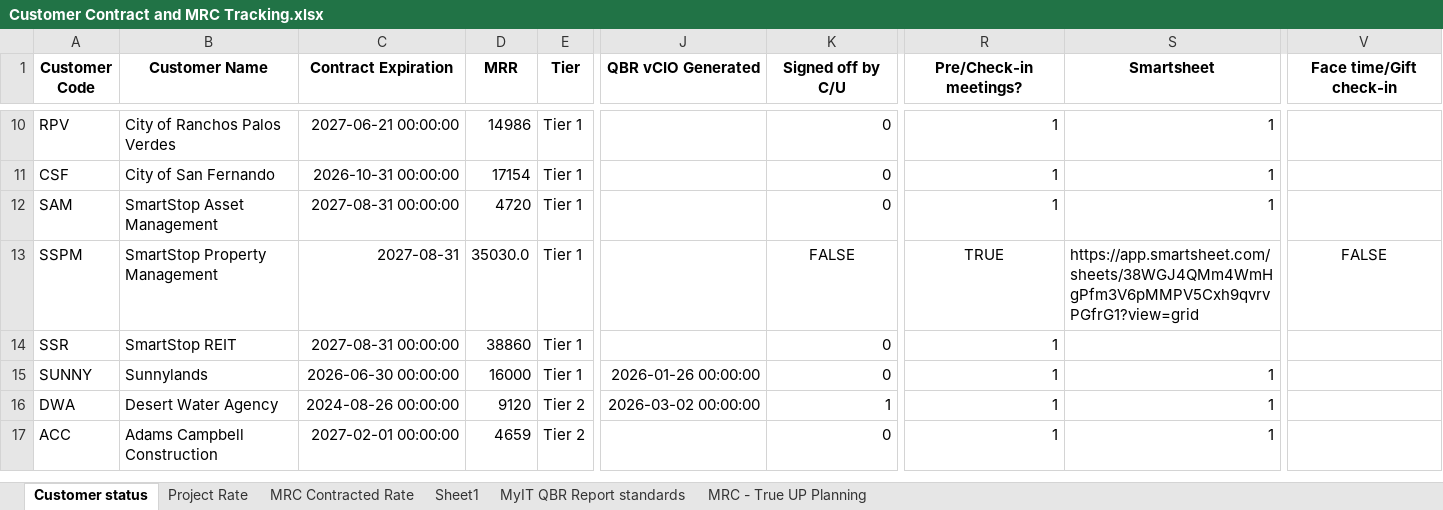
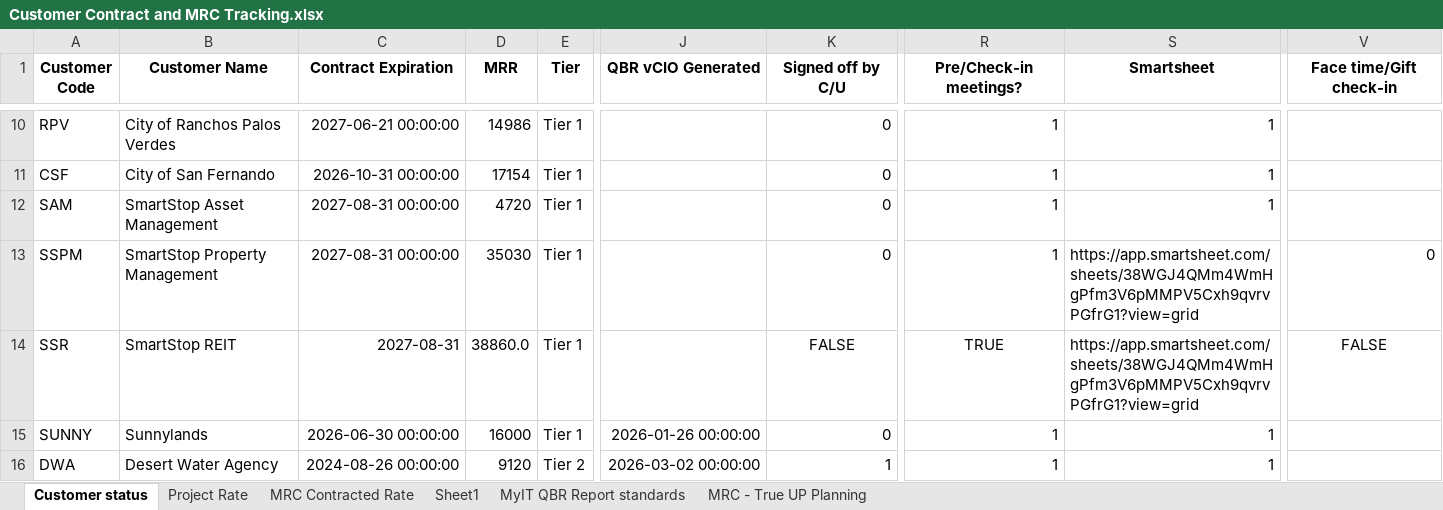
Before and after one commit to iuychiatacorn/customer-contract-mrc-dashboard, an Excel workbook: Customer Contract and MRC Tracking.xlsx, sheet Customer status, drawn as a sheet; only a part is shown, gaps mark what is left out; the shorter side is filled out with more unchanged rows; values as stored, in another font and other column widths than the file's, no borders; the diff names each change by its address in the sheet, - before the commit and + after, or states it on an @@ line.

Commit message:
Dashboard edit: SSR in Customer status

```diff
--- a/Customer Contract and MRC Tracking.xlsx (sheet Customer status)
+++ b/Customer Contract and MRC Tracking.xlsx (sheet Customer status)
-C13 (Contract Expiration): 2027-08-31
+C13 (Contract Expiration): 2027-08-31 00:00:00
-D13 (MRR): 35030.0
+D13 (MRR): 35030
-K13 (Signed off by C/U): FALSE
+K13 (Signed off by C/U): 0
-K13 alignment: center
+K13 alignment: right
-R13 (Pre/Check-in meetings?): TRUE
+R13 (Pre/Check-in meetings?): 1
-R13 alignment: center
+R13 alignment: right
-V13 (Face time/Gift check-in): FALSE
+V13 (Face time/Gift check-in): 0
-V13 alignment: center
+V13 alignment: right
-C14 (Contract Expiration): 2027-08-31 00:00:00
+C14 (Contract Expiration): 2027-08-31
-D14 (MRR): 38860
+D14 (MRR): 38860.0
-K14 (Signed off by C/U): 0
+K14 (Signed off by C/U): FALSE
-K14 alignment: right
+K14 alignment: center
-R14 (Pre/Check-in meetings?): 1
+R14 (Pre/Check-in meetings?): TRUE
-R14 alignment: right
+R14 alignment: center
-S14 (Smartsheet): (empty)
+S14 (Smartsheet): https://app.smartsheet.com/sheets/38WGJ4QMm4WmHgPfm3V6pMMPV5Cxh9qvrvPGfrG1?view=grid
-V14 (Face time/Gift check-in): (empty)
+V14 (Face time/Gift check-in): FALSE
```
